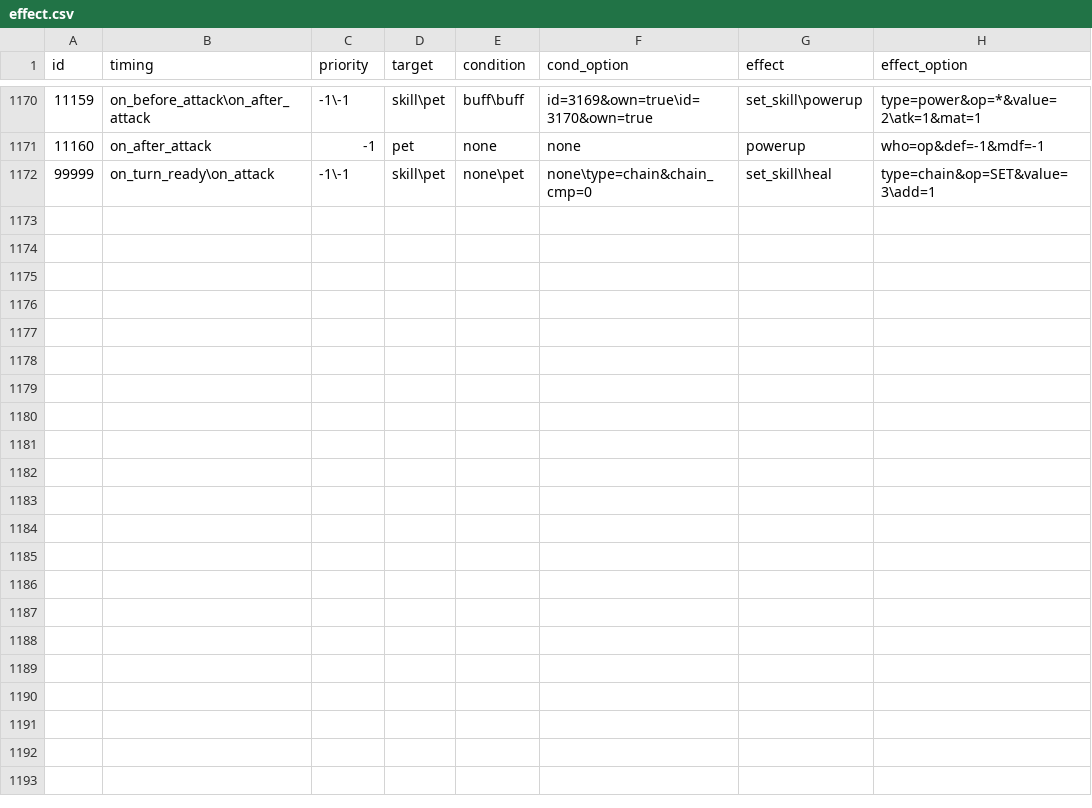
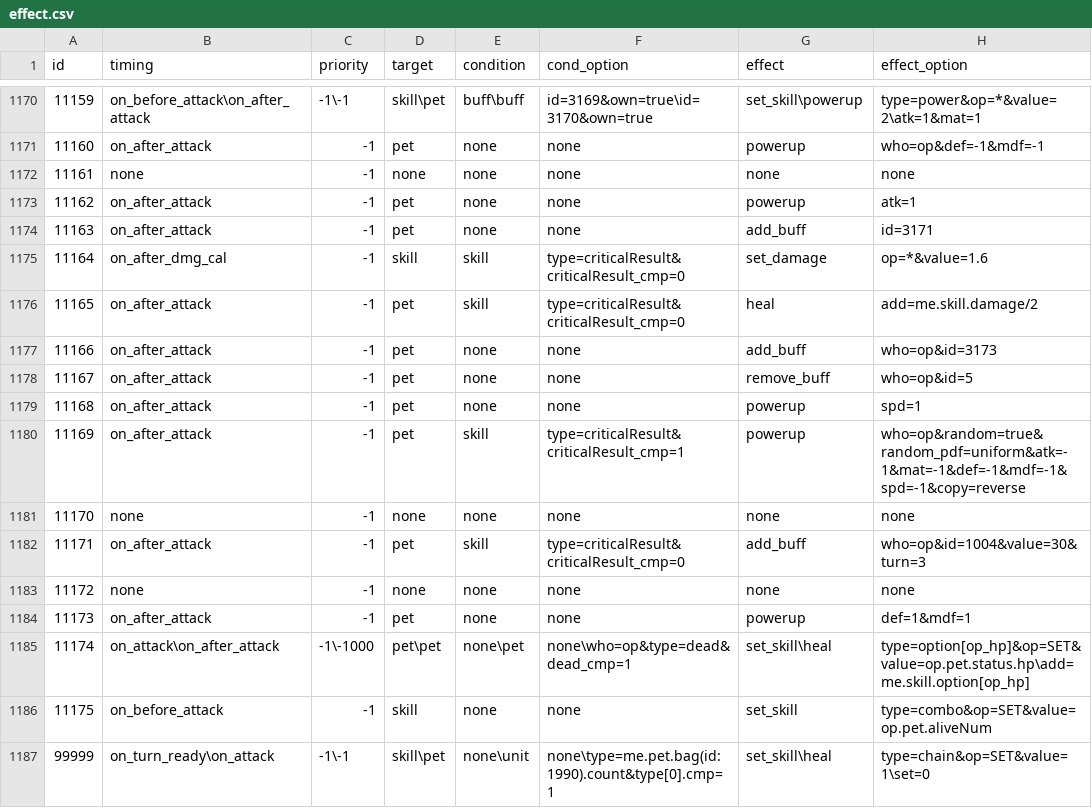
Before and after one commit to Brady29655751/Seer2-Restart-Lite, a CSV file: Assets/Resources/Data/Skills/effect.csv, drawn as a sheet; only a part is shown, gaps mark what is left out.

```diff
--- a/Assets/Resources/Data/Skills/effect.csv
+++ b/Assets/Resources/Data/Skills/effect.csv
@@ -1171,2 +1171,17 @@ id,timing,priority,target,condition,cond_option,effect,effect_option
 11160,on_after_attack,-1,pet,none,none,powerup,who=op&def=-1&mdf=-1
-99999,on_turn_ready\on_attack,-1\-1,skill\pet,none\pet,none\type=chain&chain_cmp=0,set_skill\heal,type=chain&op=SET&value=3\add=1
+11161,none,-1,none,none,none,none,none
+11162,on_after_attack,-1,pet,none,none,powerup,atk=1
+11163,on_after_attack,-1,pet,none,none,add_buff,id=3171
+11164,on_after_dmg_cal,-1,skill,skill,type=criticalResult&criticalResult_cmp=0,set_damage,op=*&value=1.6
+11165,on_after_attack,-1,pet,skill,type=criticalResult&criticalResult_cmp=0,heal,add=me.skill.damage/2
+11166,on_after_attack,-1,pet,none,none,add_buff,who=op&id=3173
+11167,on_after_attack,-1,pet,none,none,remove_buff,who=op&id=5
+11168,on_after_attack,-1,pet,none,none,powerup,spd=1
+11169,on_after_attack,-1,pet,skill,type=criticalResult&criticalResult_cmp=1,powerup,who=op&random=true&random_pdf=uniform&atk=-1&mat=-1&def=-1&mdf=-1&spd=-1&copy=reverse
+11170,none,-1,none,none,none,none,none
+11171,on_after_attack,-1,pet,skill,type=criticalResult&criticalResult_cmp=0,add_buff,who=op&id=1004&value=30&turn=3
+11172,none,-1,none,none,none,none,none
+11173,on_after_attack,-1,pet,none,none,powerup,def=1&mdf=1
+11174,on_attack\on_after_attack,-1\-1000,pet\pet,none\pet,none\who=op&type=dead&dead_cmp=1,set_skill\heal,type=option[op_hp]&op=SET&value=op.pet.status.hp\add=me.skill.option[op_hp]
+11175,on_before_attack,-1,skill,none,none,set_skill,type=combo&op=SET&value=op.pet.aliveNum
+99999,on_turn_ready\on_attack,-1\-1,skill\pet,none\unit,none\type=me.pet.bag(id:1990).count&type[0].cmp=1,set_skill\heal,type=chain&op=SET&value=1\set=0
```
Also changed, not shown: Assets/Resources/Data/Buffs/effect.csv, Assets/Resources/Data/Buffs/info.csv, 18 other files.
